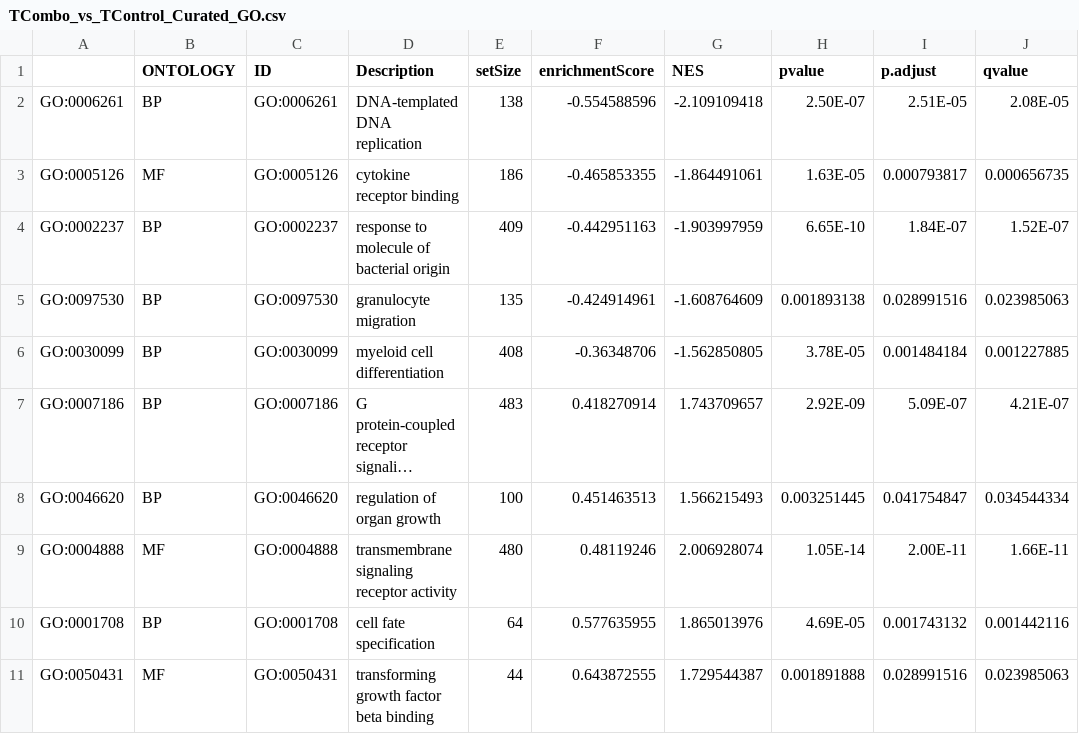
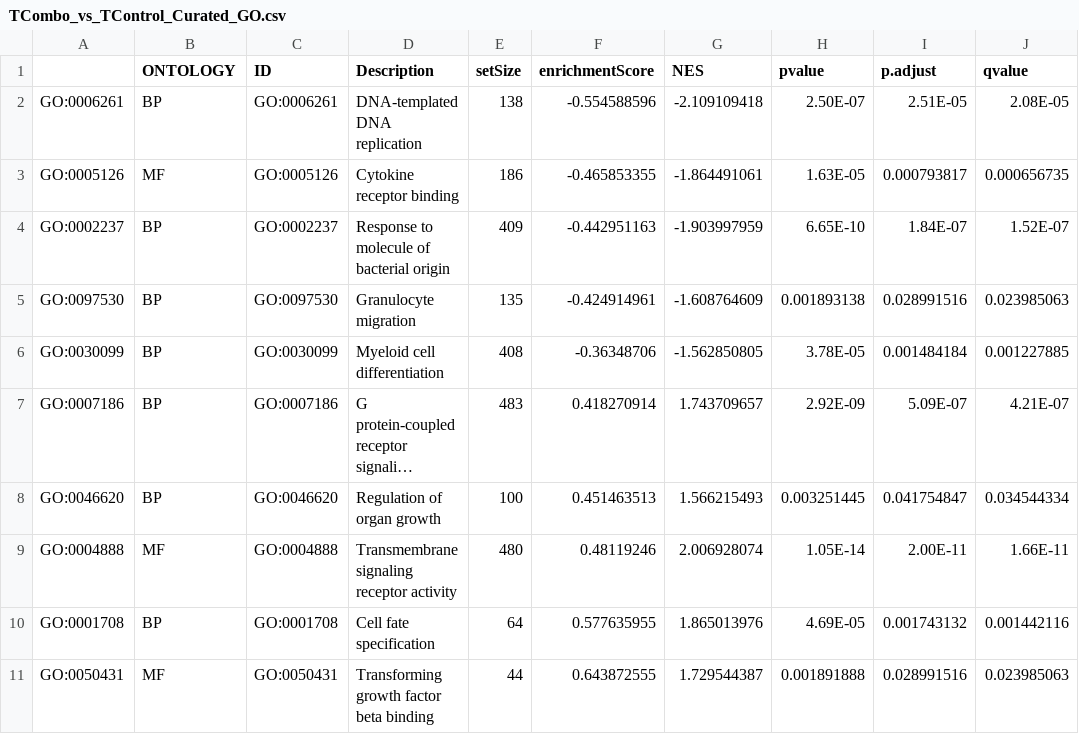
Before and after one commit to mikemartinez99/Beach_Analyses, a CSV file: Data_Files/TCombo_vs_TControl_Curated/Curated_GSEA/TCombo_vs_TControl_Curated_GO.csv, drawn as a sheet; only a part is shown; long unchanged cells end in …; the diff names each change by its address in the sheet, - before the commit and + after, or states it on an @@ line.

```diff
--- a/Data_Files/TCombo_vs_TControl_Curated/Curated_GSEA/TCombo_vs_TControl_Curated_GO.csv
+++ b/Data_Files/TCombo_vs_TControl_Curated/Curated_GSEA/TCombo_vs_TControl_Curated_GO.csv
-D3 (Description): cytokine receptor binding
+D3 (Description): Cytokine receptor binding
-D4 (Description): response to molecule of bacterial origin
+D4 (Description): Response to molecule of bacterial origin
-D5 (Description): granulocyte migration
+D5 (Description): Granulocyte migration
-D6 (Description): myeloid cell differentiation
+D6 (Description): Myeloid cell differentiation
-D8 (Description): regulation of organ growth
+D8 (Description): Regulation of organ growth
-D9 (Description): transmembrane signaling receptor activity
+D9 (Description): Transmembrane signaling receptor activity
-D10 (Description): cell fate specification
+D10 (Description): Cell fate specification
-D11 (Description): transforming growth factor beta binding
+D11 (Description): Transforming growth factor beta binding
```
Also changed, not shown: 2 other files.
